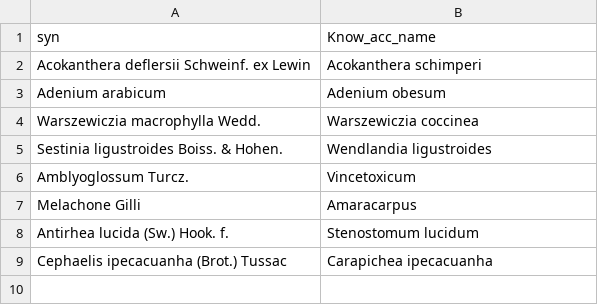
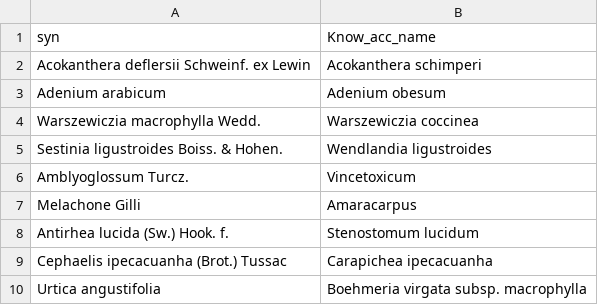
Before and after one commit to alrichardbollans/wcvpy, a CSV file: automatchnames/unit_tests/test_inputs/synonym_list.csv, drawn as a sheet; the diff names each change by its address in the sheet, - before the commit and + after, or states it on an @@ line.

Commit message:
Fix issue with WCVP not giving accepted information

```diff
--- a/automatchnames/unit_tests/test_inputs/synonym_list.csv
+++ b/automatchnames/unit_tests/test_inputs/synonym_list.csv
+row 10: Urtica angustifolia | Boehmeria virgata subsp. macrophylla
```
